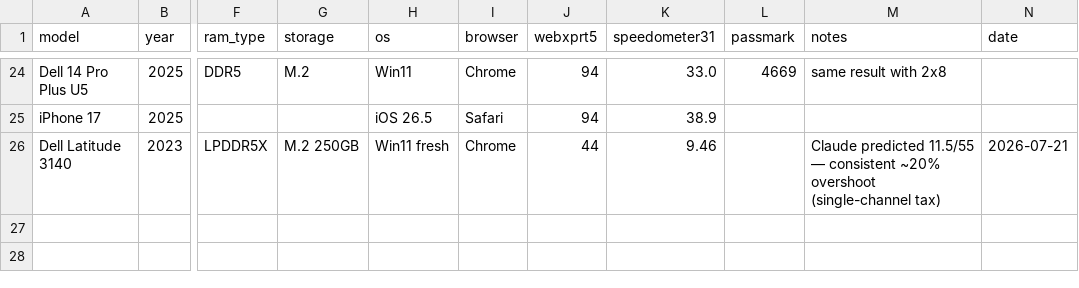
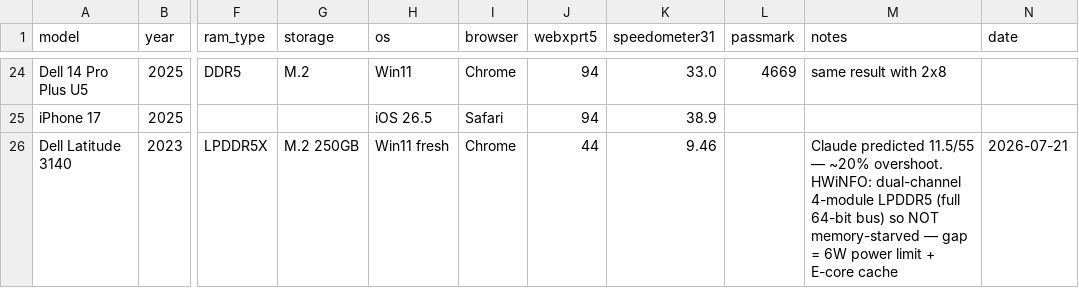
Before and after one commit to Regular-2000/laptop-specs, a CSV file: owner_bench.csv, drawn as a sheet; only a part is shown, gaps mark what is left out; the diff names each change by its address in the sheet, - before the commit and + after, or states it on an @@ line.

Commit message:
Add files via upload

```diff
--- a/owner_bench.csv
+++ b/owner_bench.csv
-M26 (notes): …11.5/55 — consistent ~20% overshoot (single-channel tax)
+M26 (notes): …11.5/55 — ~20% overshoot. HWiNFO: dual-channel 4-module LPDDR5 (full 64-bit bus) so NOT memory-starved — gap = 6W power limit + E-core cache
```
